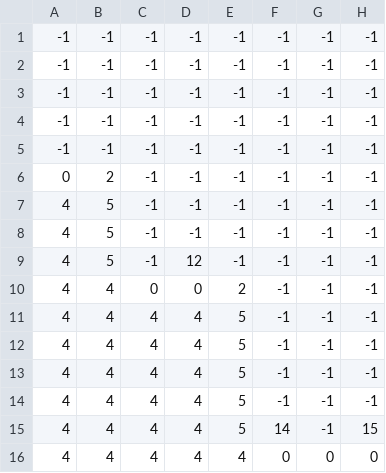
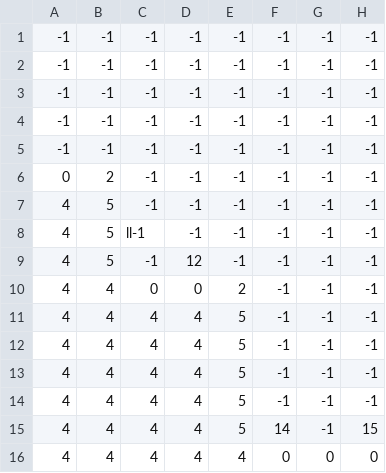
Before and after one commit to aleezazahra/shooter-game, a CSV file: level1_data.csv, drawn as a sheet; only a part is shown; the diff names each change by its address in the sheet, - before the commit and + after, or states it on an @@ line.

```diff
--- a/level1_data.csv
+++ b/level1_data.csv
-C8: -1
+C8: ll-1
```
Also changed, not shown: 1 other file.
